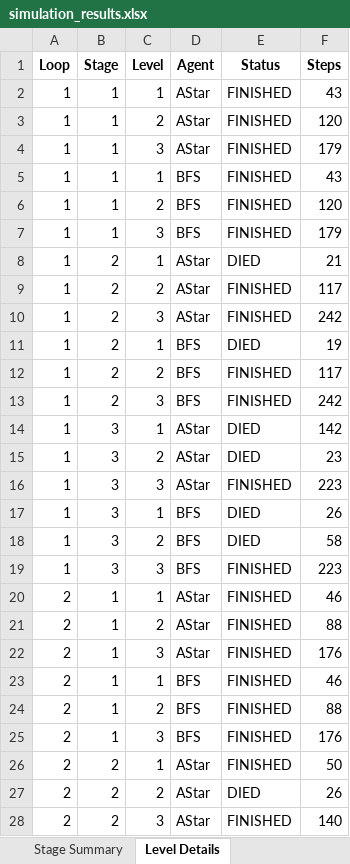
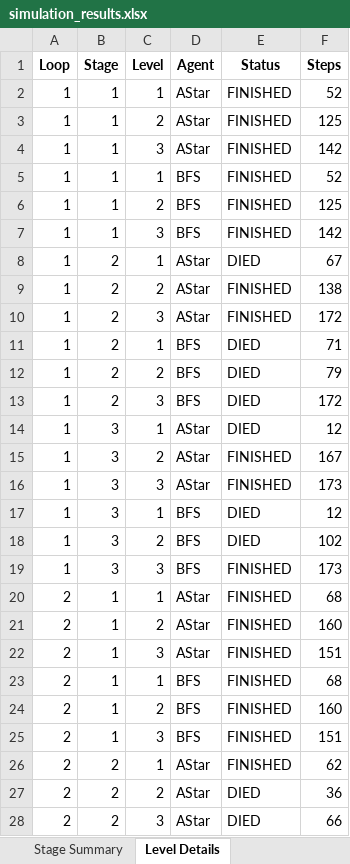
Before and after one commit to Kiana0130/Tubes-PKA, an Excel workbook: simulation_results.xlsx, sheet Level Details, drawn as a sheet; only a part is shown; values as stored, in another font and other column widths than the file's, no borders; the diff covers the shown part only; the diff names each change by its address in the sheet, - before the commit and + after, or states it on an @@ line.

```diff
--- a/simulation_results.xlsx (sheet Level Details)
+++ b/simulation_results.xlsx (sheet Level Details)
-F2 (Steps): 43
+F2 (Steps): 52
-F3 (Steps): 120
+F3 (Steps): 125
-F4 (Steps): 179
+F4 (Steps): 142
-F5 (Steps): 43
+F5 (Steps): 52
-F6 (Steps): 120
+F6 (Steps): 125
-F7 (Steps): 179
+F7 (Steps): 142
-F8 (Steps): 21
+F8 (Steps): 67
-F9 (Steps): 117
+F9 (Steps): 138
-F10 (Steps): 242
+F10 (Steps): 172
-F11 (Steps): 19
+F11 (Steps): 71
-E12:E13 (Status): FINISHED
+E12:E13 (Status): DIED
-F12 (Steps): 117
+F12 (Steps): 79
-F13 (Steps): 242
+F13 (Steps): 172
-F14 (Steps): 142
+F14 (Steps): 12
-E15 (Status): DIED
+E15 (Status): FINISHED
-F15 (Steps): 23
+F15 (Steps): 167
-F16 (Steps): 223
+F16 (Steps): 173
-F17 (Steps): 26
+F17 (Steps): 12
-F18 (Steps): 58
+F18 (Steps): 102
-F19 (Steps): 223
+F19 (Steps): 173
-F20 (Steps): 46
+F20 (Steps): 68
-F21 (Steps): 88
+F21 (Steps): 160
-F22 (Steps): 176
+F22 (Steps): 151
-F23 (Steps): 46
+F23 (Steps): 68
-F24 (Steps): 88
+F24 (Steps): 160
-F25 (Steps): 176
+F25 (Steps): 151
-F26 (Steps): 50
+F26 (Steps): 62
-F27 (Steps): 26
+F27 (Steps): 36
-E28 (Status): FINISHED
+E28 (Status): DIED
-F28 (Steps): 140
+F28 (Steps): 66
```
Also changed, not shown: 82 edited cells elsewhere in this sheet, sheet Stage Summary, 3 other files.
